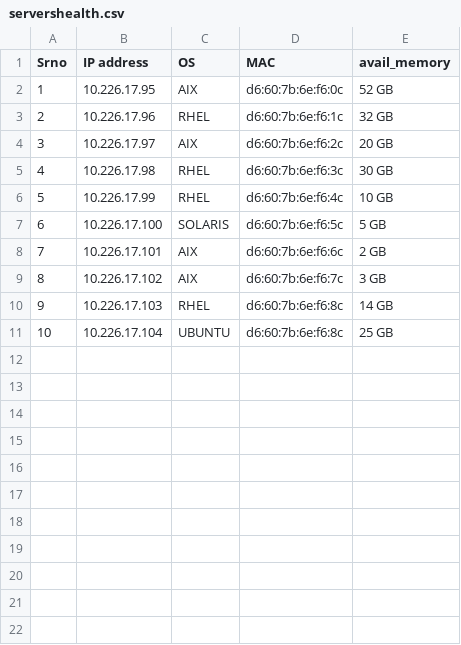
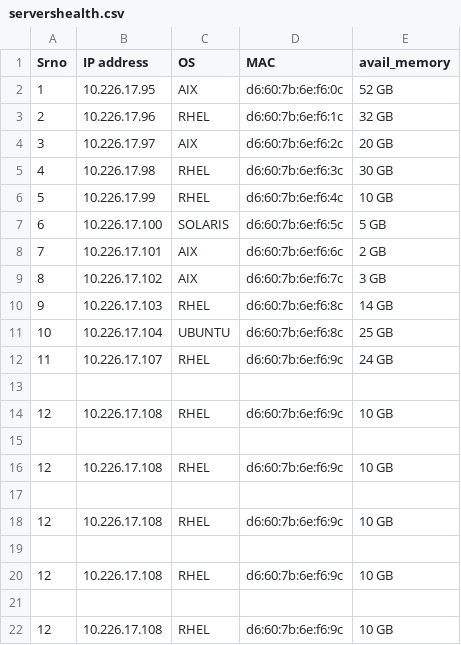
Before and after one commit to zia-kayani/python-notes, a CSV file: servershealth.csv, drawn as a sheet.

```diff
--- a/servershealth.csv
+++ b/servershealth.csv
@@ -11 +11,12 @@
 10,10.226.17.104,UBUNTU,d6:60:7b:6e:f6:8c,25 GB
+11,10.226.17.107,RHEL,d6:60:7b:6e:f6:9c,24 GB
+
+12,10.226.17.108,RHEL,d6:60:7b:6e:f6:9c,10 GB
+
+12,10.226.17.108,RHEL,d6:60:7b:6e:f6:9c,10 GB
+
+12,10.226.17.108,RHEL,d6:60:7b:6e:f6:9c,10 GB
+
+12,10.226.17.108,RHEL,d6:60:7b:6e:f6:9c,10 GB
+
+12,10.226.17.108,RHEL,d6:60:7b:6e:f6:9c,10 GB
```
Also changed, not shown: 3 other files.
